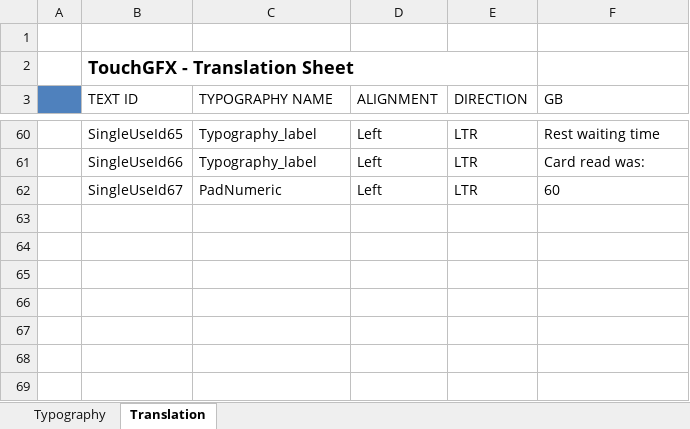
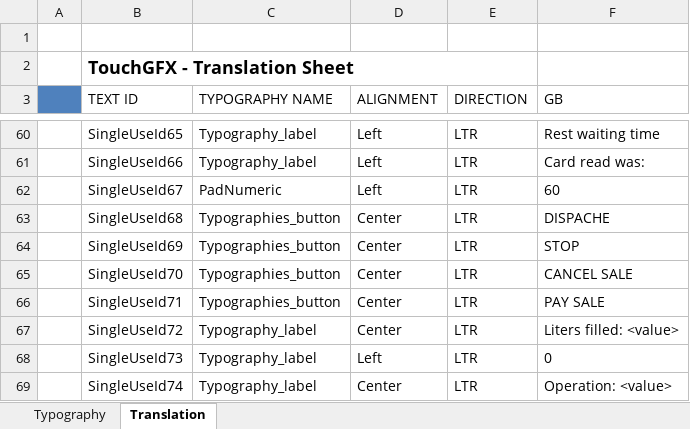
Before and after one commit to HanesSciarrone/ATIOGUI, an Excel workbook: TouchGFX/assets/texts/texts.xlsx, sheet Translation, drawn as a sheet; only a part is shown, gaps mark what is left out; values as stored, in another font and other column widths than the file's, no borders; the diff names each change by its address in the sheet, - before the commit and + after, or states it on an @@ line.

Commit message:
UI of operation pump with builder and parser of main request/response message from/to pump controller done.

```diff
--- a/TouchGFX/assets/texts/texts.xlsx (sheet Translation)
+++ b/TouchGFX/assets/texts/texts.xlsx (sheet Translation)
+row 63:  | SingleUseId68 | Typographies_button | Center | LTR | DISPACHE
+row 64:  | SingleUseId69 | Typographies_button | Center | LTR | STOP
+row 65:  | SingleUseId70 | Typographies_button | Center | LTR | CANCEL SALE
+row 66:  | SingleUseId71 | Typographies_button | Center | LTR | PAY SALE
+row 67:  | SingleUseId72 | Typography_label | Center | LTR | Liters filled: <value>
+row 68:  | SingleUseId73 | Typography_label | Left | LTR | 0
+row 69:  | SingleUseId74 | Typography_label | Center | LTR | Operation: <value>
```
Also changed, not shown: 31 other files.
